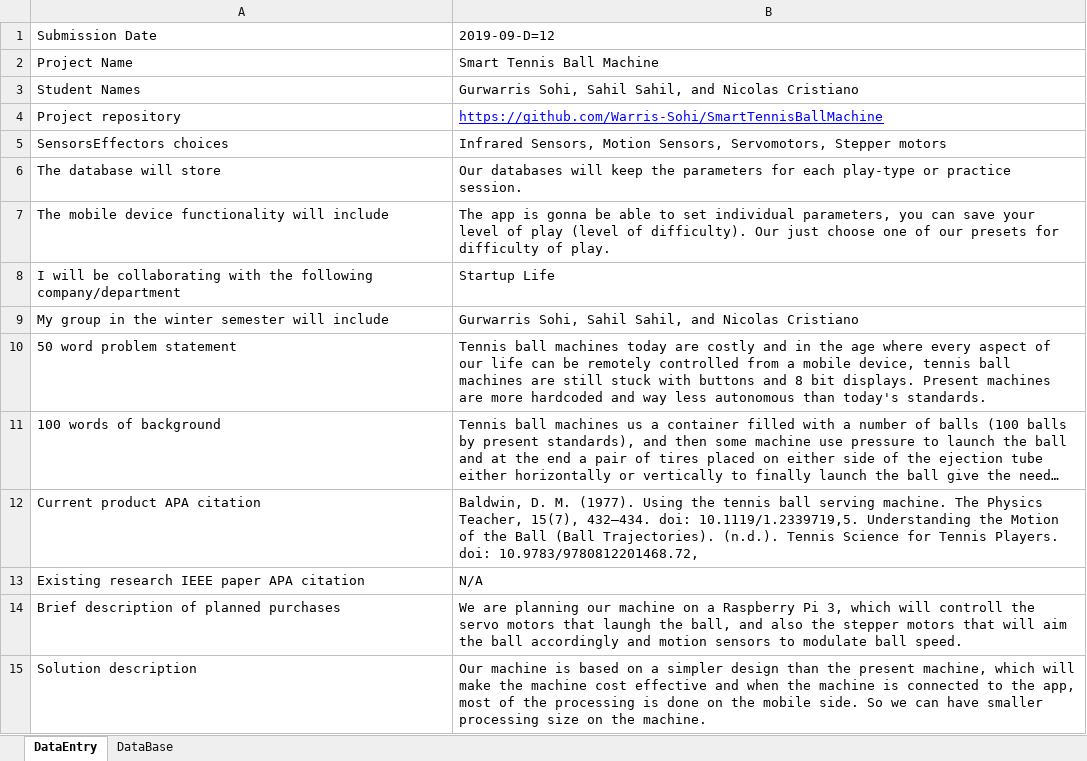
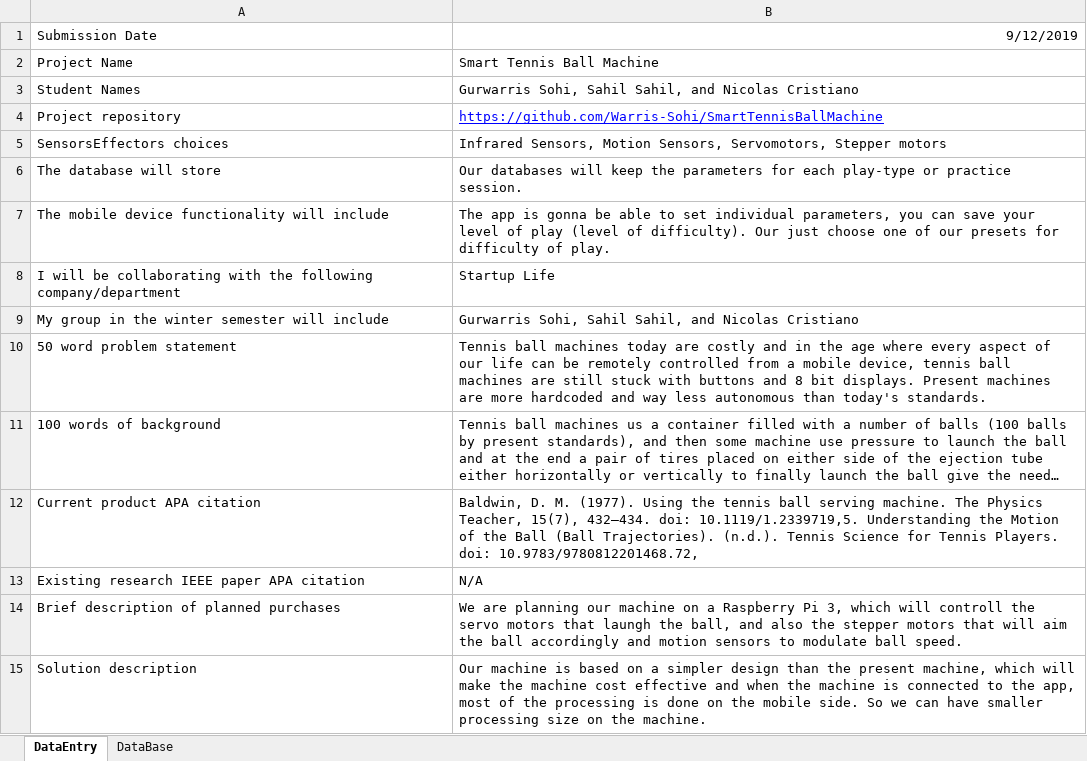
Before and after one commit to Warris-Sohi/SmartTennisBallMachine, an Excel workbook: Documentation/ProposalContentGurwarrisSohiSmartTennisBallMachine.xlsx, sheet DataEntry, drawn as a sheet; long unchanged cells end in …; values as stored, in another font and other column widths than the file's, no borders; the diff names each change by its address in the sheet, - before the commit and + after, or states it on an @@ line.

```diff
--- a/Documentation/ProposalContentGurwarrisSohiSmartTennisBallMachine.xlsx (sheet DataEntry)
+++ b/Documentation/ProposalContentGurwarrisSohiSmartTennisBallMachine.xlsx (sheet DataEntry)
-B1: 2019-09-D=12
+B1: 9/12/2019
```
Also changed, not shown: sheet DataBase, 1 other file.
